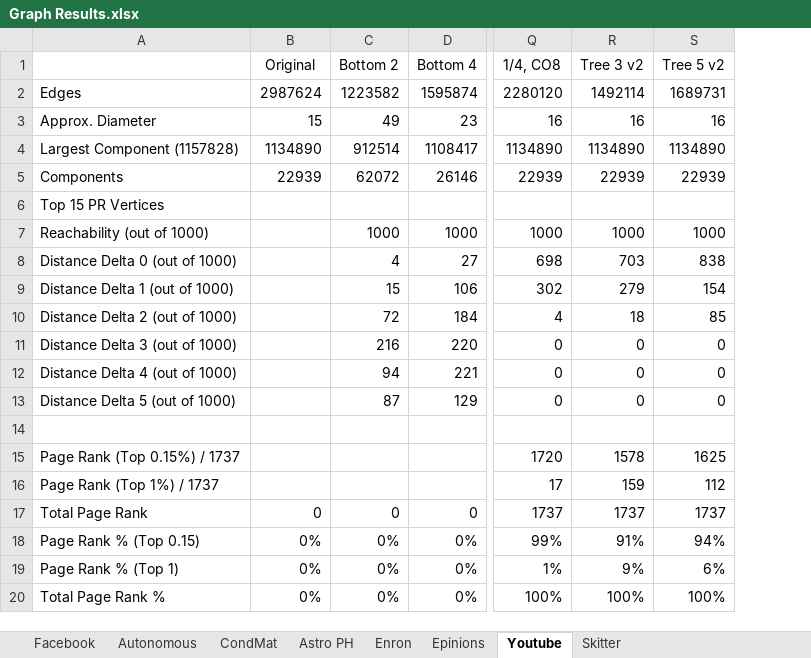
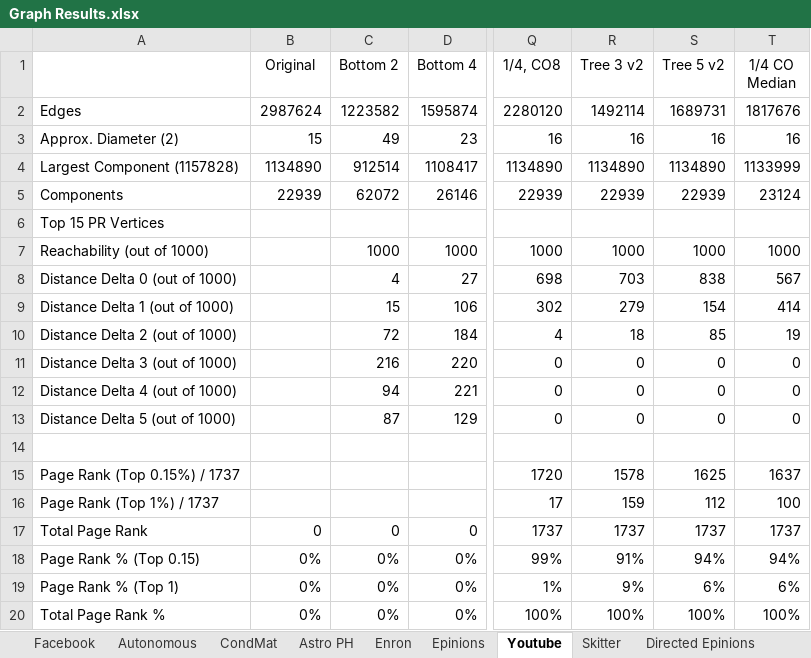
Before and after one commit to zxf-work/GraphProfile, an Excel workbook: Graph Results/Graph Results.xlsx, sheet Youtube, drawn as a sheet; only a part is shown, gaps mark what is left out; values as stored, in another font and other column widths than the file's, no borders; the diff names each change by its address in the sheet, - before the commit and + after, or states it on an @@ line.

Commit message:
added khaled's diameter bounds, and changed high_degree_bfs to not be high_degree priority

```diff
--- a/Graph Results/Graph Results.xlsx (sheet Youtube)
+++ b/Graph Results/Graph Results.xlsx (sheet Youtube)
+sheet tab: Directed Epinions
+column T (1/4 CO Median), rows 2-20: 1817676 | 16 | 1133999 | 23124 |  | 1000 | 567 | 414 | 19 | 0 | 0 | 0 |  | 1637 | 100 | 1737 | 94% | 6% | 100%
-A3: Approx. Diameter
+A3: Approx. Diameter (2)
```
Also changed, not shown: sheet CondMat, sheet Astro PH, sheet Enron, sheet Facebook, sheet Epinions, sheet Autonomous, other sheet tabs, 9 other files.
